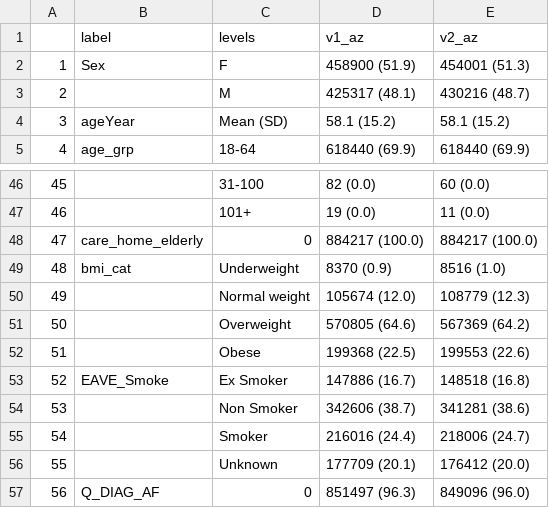
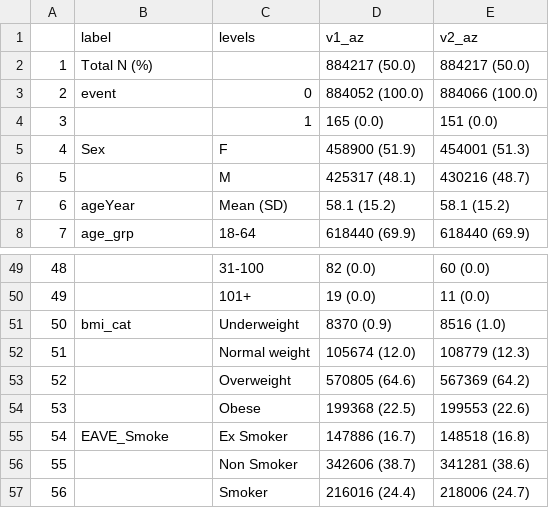
Before and after one commit to EAVE-II/Covid-vaccine-waning-pooled, a CSV file: output/second_dose_1/final/matching_summary/tbl4_az.csv, drawn as a sheet; only a part is shown, gaps mark what is left out; the shorter side is filled out with more unchanged rows; removed rows and columns are numbered as before the commit, all else as after; the diff names each change by its address in the sheet, - before the commit and + after, or states it on an @@ line.

```diff
--- a/output/second_dose_1/final/matching_summary/tbl4_az.csv
+++ b/output/second_dose_1/final/matching_summary/tbl4_az.csv
+row 2: 1 | Total N (%) |  | 884217 (50.0) | 884217 (50.0)
+row 3: 2 | event | 0 | 884052 (100.0) | 884066 (100.0)
+row 4: 3 |  | 1 | 165 (0.0) | 151 (0.0)
@@ column A renumbered from row 5 down @@
-row 48: 47 | care_home_elderly | 0 | 884217 (100.0) | 884217 (100.0)
```
Also changed, not shown: output/descriptives/summary_table_non_carehome_weights.csv, output/second_dose_1/final/matching_summary/tbl4_pb.csv, 20 other files.
